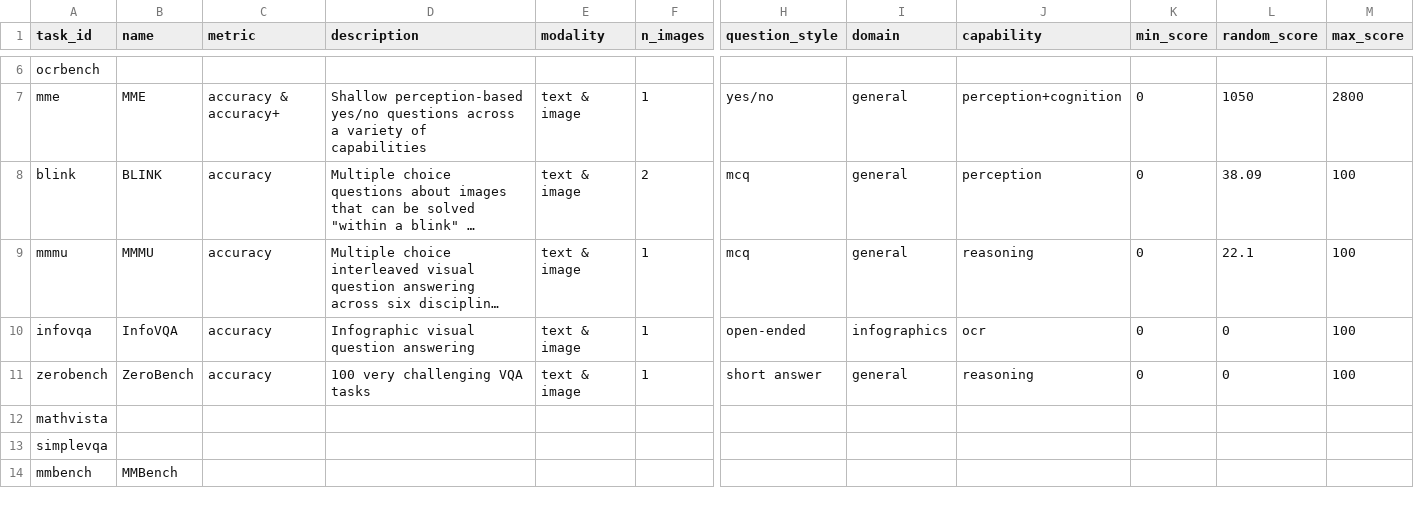
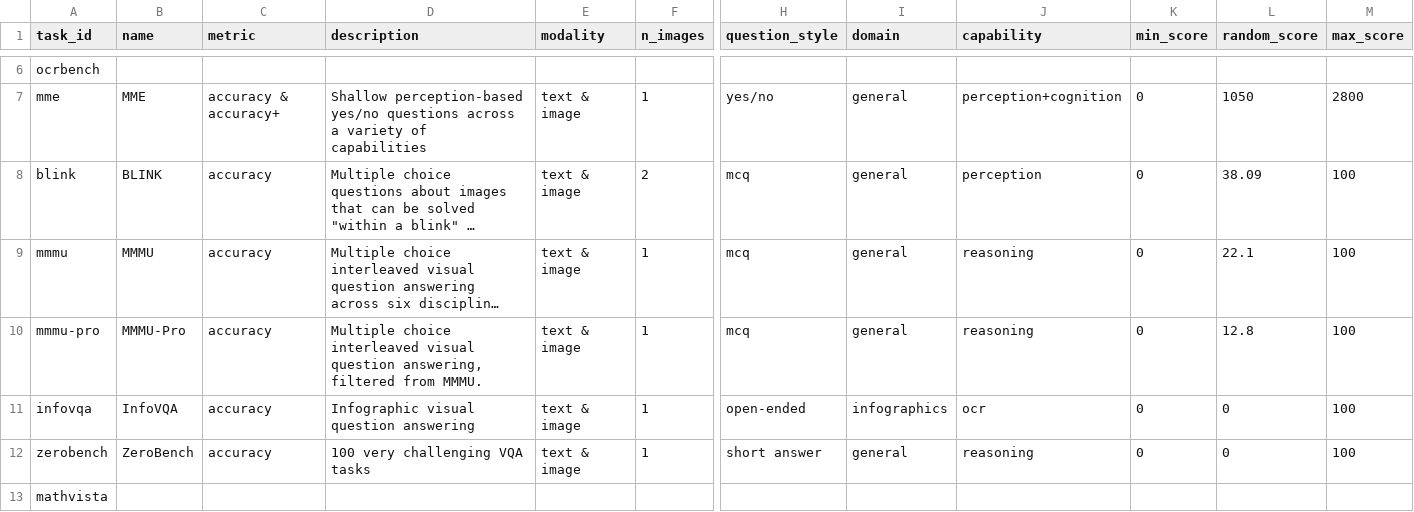
Before and after one commit to samuelstevens/mllm-benchmarking, a CSV file: docs/data/tasks.csv, drawn as a sheet; only a part is shown, gaps mark what is left out; the shorter side is filled out with more unchanged rows; long unchanged cells end in …; rows hold the shown columns only; the diff names each change by its address in the sheet, - before the commit and + after, or states it on an @@ line.

```diff
--- a/docs/data/tasks.csv
+++ b/docs/data/tasks.csv
+row 10: mmmu-pro | MMMU-Pro | accuracy | Multiple choice interleaved visual question answering, filtered from MMMU. | text & image | 1 | mcq | general | reasoning | 0 | 12.8 | 100
```
Also changed, not shown: docs/data/models.csv, docs/data/scores.csv, 5 other files.
